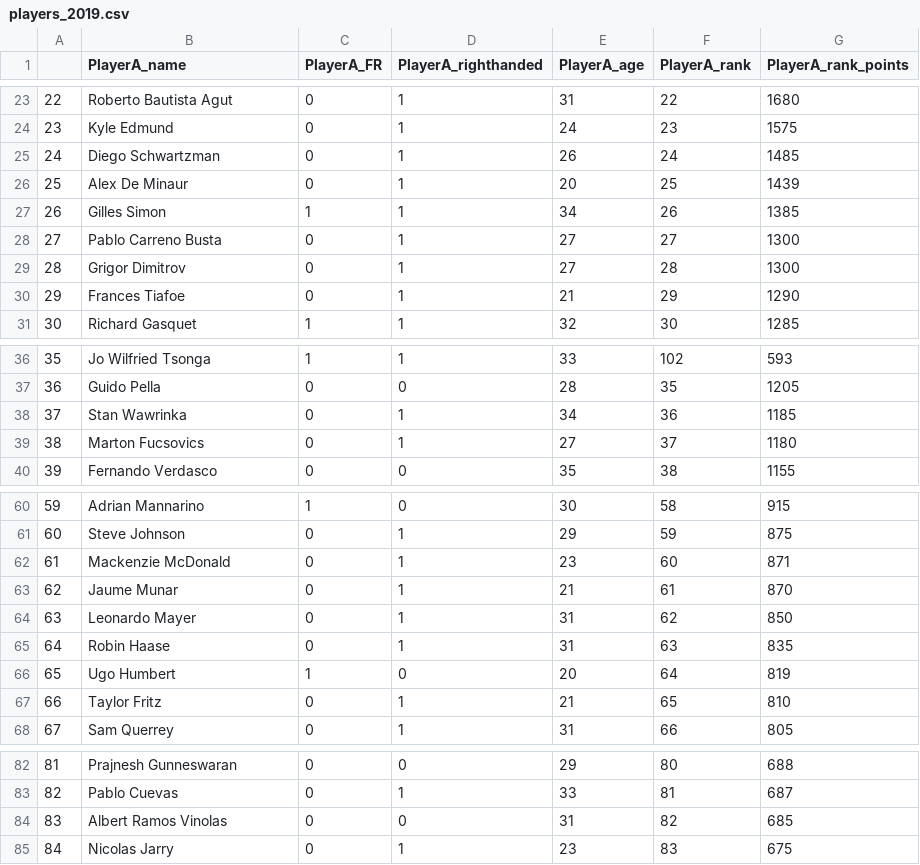
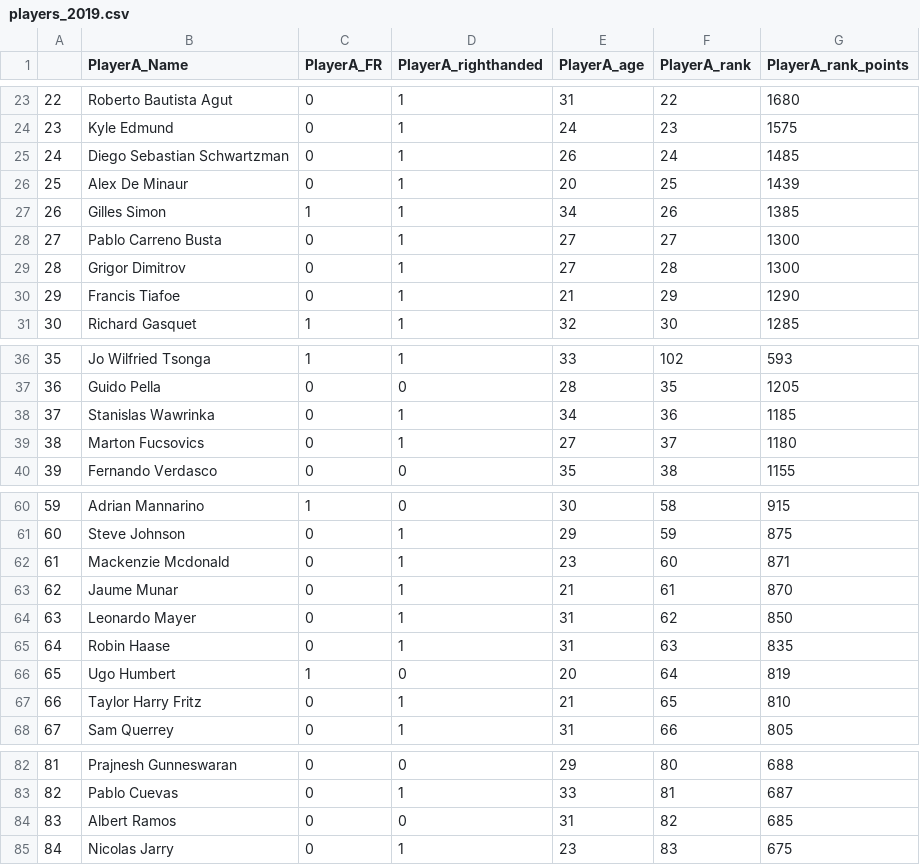
Before and after one commit to ant-louis/french-open-2019-winner-prediction, a CSV file: _Data/Predictions/players_2019.csv, drawn as a sheet; only a part is shown, gaps mark what is left out; the diff names each change by its address in the sheet, - before the commit and + after, or states it on an @@ line.

Commit message:
Add final predictions about 2019

```diff
--- a/_Data/Predictions/players_2019.csv
+++ b/_Data/Predictions/players_2019.csv
-B1: PlayerA_name
+B1: PlayerA_Name
-B25 (PlayerA_Name): Diego Schwartzman
+B25 (PlayerA_Name): Diego Sebastian Schwartzman
-B30 (PlayerA_Name): Frances Tiafoe
+B30 (PlayerA_Name): Francis Tiafoe
-B38 (PlayerA_Name): Stan Wawrinka
+B38 (PlayerA_Name): Stanislas Wawrinka
-B62 (PlayerA_Name): Mackenzie McDonald
+B62 (PlayerA_Name): Mackenzie Mcdonald
-B67 (PlayerA_Name): Taylor Fritz
+B67 (PlayerA_Name): Taylor Harry Fritz
-B84 (PlayerA_Name): Albert Ramos Vinolas
+B84 (PlayerA_Name): Albert Ramos
```
Also changed, not shown: _Data/Predictions/players_2017.csv, _Data/Predictions/players_2018.csv, 22 other files.
